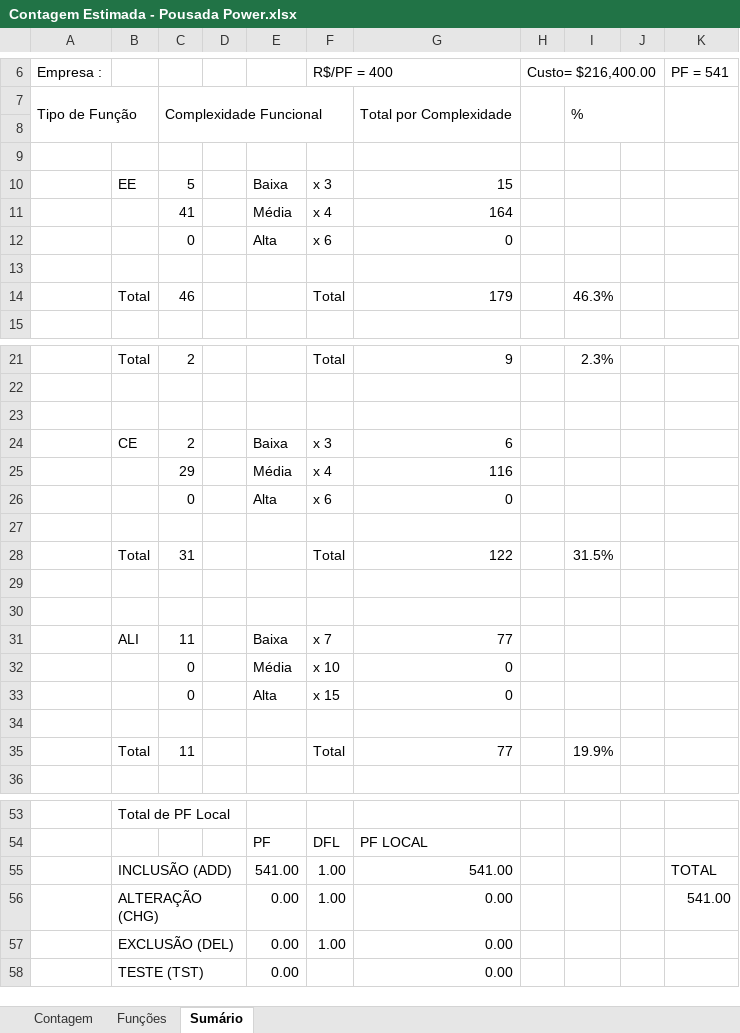
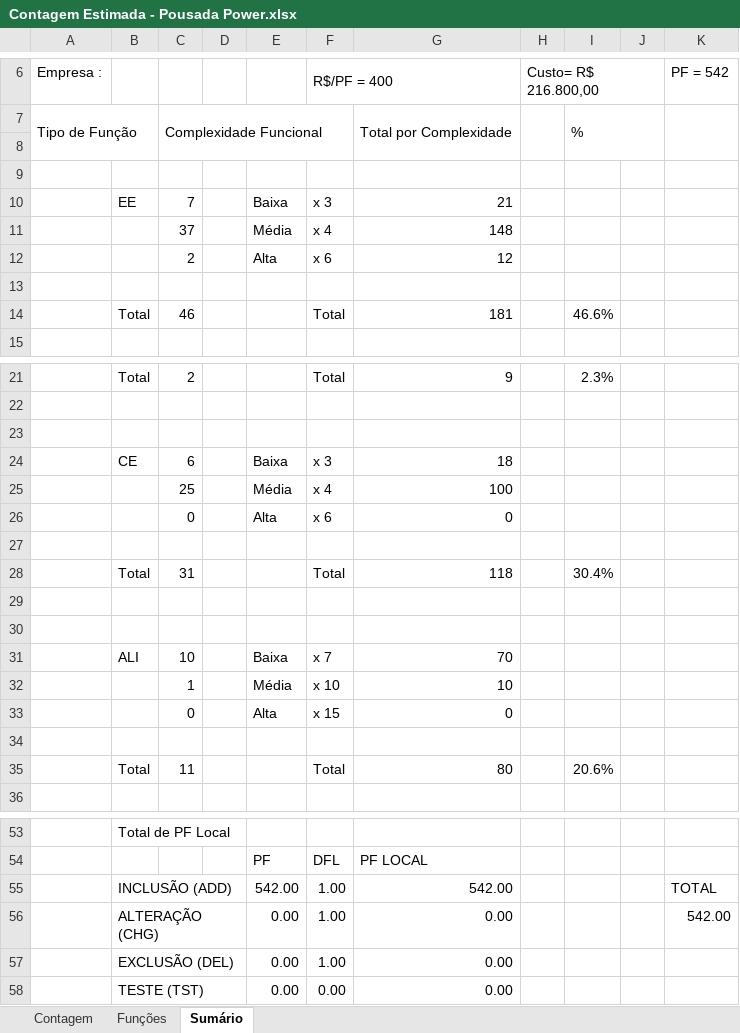
Before and after one commit to gabrielberlanda/PousadaPower, an Excel workbook: 2-Requisitos/2.5-Planilha_de_Contagem/Contagem Estimada - Pousada Power.xlsx, sheet Sumário, drawn as a sheet; only a part is shown, gaps mark what is left out; values as stored, in another font and other column widths than the file's, no cell formats; charts and pictures not drawn; the diff covers the shown part only; the diff names each change by its address in the sheet, - before the commit and + after, or states it on an @@ line.

```diff
--- a/2-Requisitos/2.5-Planilha_de_Contagem/Contagem Estimada - Pousada Power.xlsx (sheet Sumário)
+++ b/2-Requisitos/2.5-Planilha_de_Contagem/Contagem Estimada - Pousada Power.xlsx (sheet Sumário)
-H6: Custo= $216,400.00
+H6: Custo= R$ 216.800,00
-K6: PF = 541
+K6: PF = 542
-C10: 5
+C10: 7
-G10: 15
+G10: 21
-C11: 41
+C11: 37
-G11: 164
+G11: 148
-C12: 0
+C12: 2
-G12: 0
+G12: 12
-G14: 179
+G14: 181
-I14: 46.3%
+I14: 46.6%
-C24: 2
+C24: 6
-G24: 6
+G24: 18
-C25: 29
+C25: 25
-G25: 116
+G25: 100
-G28: 122
+G28: 118
-I28: 31.5%
+I28: 30.4%
-C31: 11
+C31: 10
-G31: 77
+G31: 70
-C32: 0
+C32: 1
-G32: 0
+G32: 10
-G35: 77
+G35: 80
-I35: 19.9%
+I35: 20.6%
-E55: 541.00
+E55: 542.00
-G55: 541.00
+G55: 542.00
-K56 (PF = 542): 541.00
+K56 (PF = 542): 542.00
-F58 (R$/PF = 400): (empty)
+F58 (R$/PF = 400): 0.00
```
Also changed, not shown: 1 edited cell elsewhere in this sheet, sheet Funções, sheet Contagem, cell formats, formulas that keep their value, hidden cells, charts or pictures, 35 other files.
